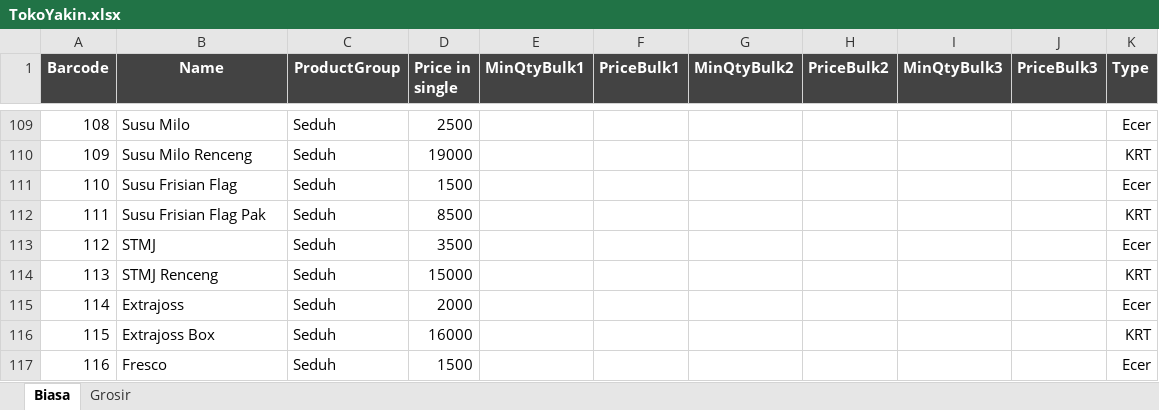
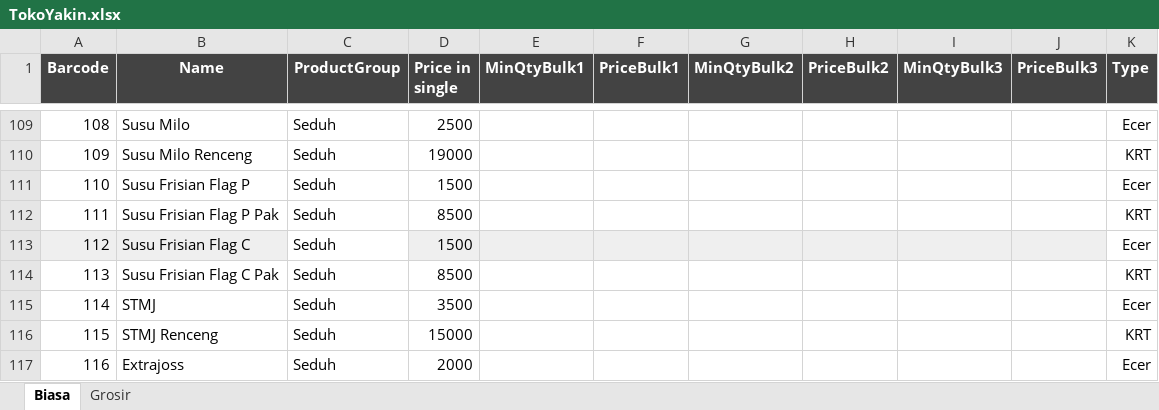
Before and after one commit to rudiath95/toko-yakin, an Excel workbook: TokoYakin.xlsx, sheet Biasa, drawn as a sheet; only a part is shown, gaps mark what is left out; the shorter side is filled out with more unchanged rows; values as stored, in another font and other column widths than the file's, no borders; charts and pictures and conditional formats not drawn; addresses are those after the commit; the diff names each change by its address in the sheet, - before the commit and + after, or states it on an @@ line.

Commit message:
update spreadsheet data

```diff
--- a/TokoYakin.xlsx (sheet Biasa)
+++ b/TokoYakin.xlsx (sheet Biasa)
-B111 (Name): Susu Frisian Flag
+B111 (Name): Susu Frisian Flag P
-B112 (Name): Susu Frisian Flag Pak
+B112 (Name): Susu Frisian Flag P Pak
+row 113: 112 | Susu Frisian Flag C | Seduh | 1500 |  |  |  |  |  |  | Ecer
+row 114: 113 | Susu Frisian Flag C Pak | Seduh | 8500 |  |  |  |  |  |  | KRT
@@ column A (Barcode) renumbered from row 115 down @@
```
